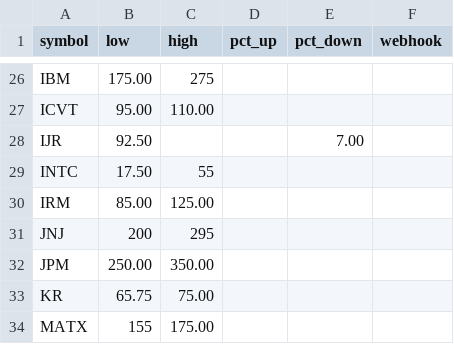
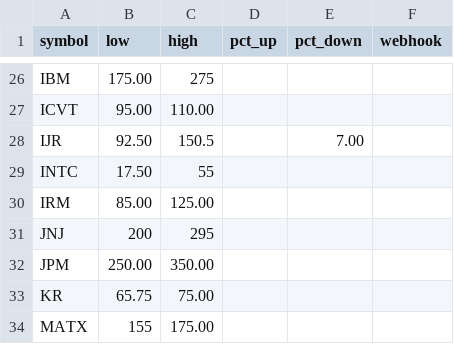
Before and after one commit to tyoungg/stock-monitor, a CSV file: rules.csv, drawn as a sheet; only a part is shown, gaps mark what is left out.

Commit message:
Update IJR entry with new price and value

```diff
--- a/rules.csv
+++ b/rules.csv
@@ -27,3 +27,3 @@ IBM,175.00,275,,,
 ICVT,95.00,110.00,,,
-IJR,92.50,,,7.00,
+IJR,92.50,150.5,,7.00,
 INTC,17.50,55,,,
```
